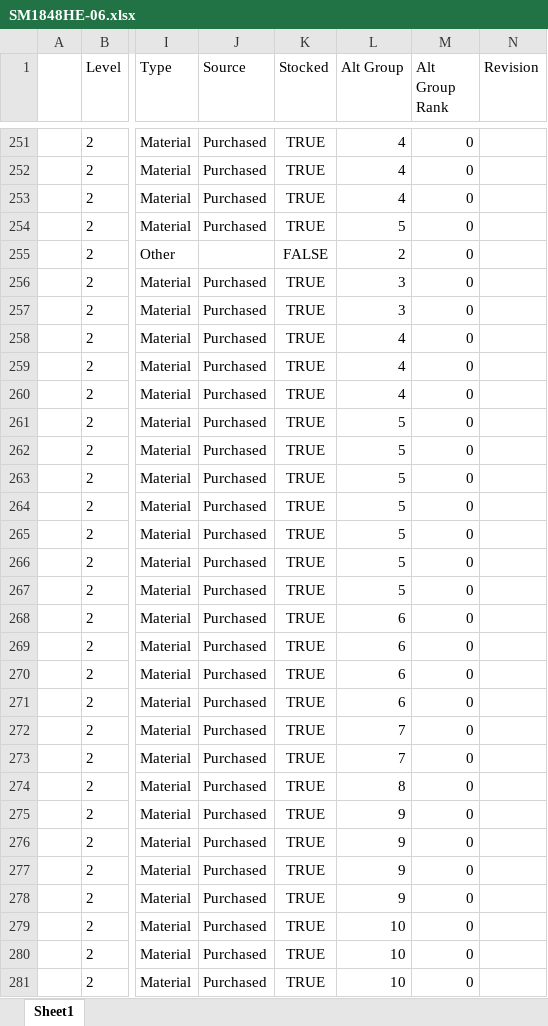
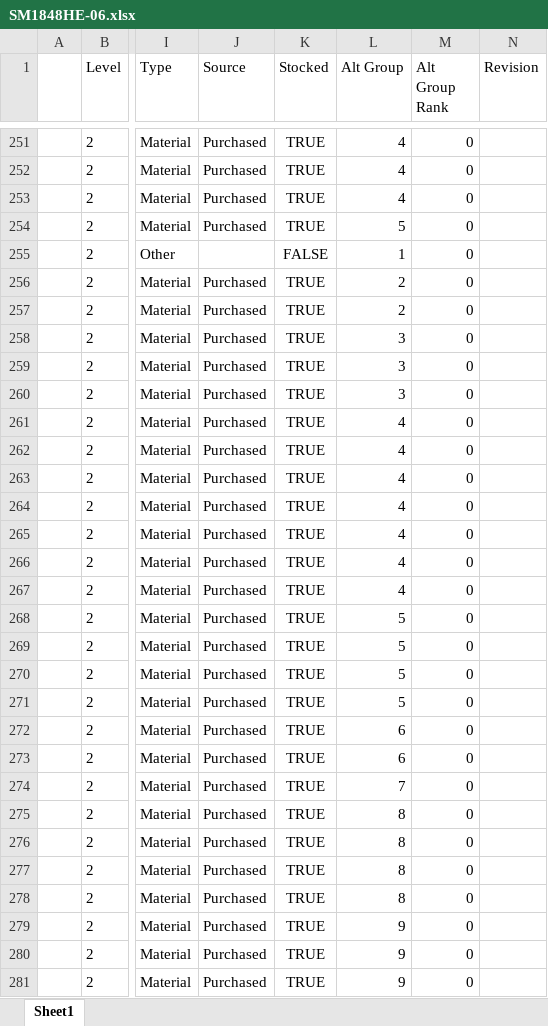
Before and after one commit to dimmacpj/Apps, an Excel workbook: Python/CSI BOM compare/SM1848HE-06.xlsx, sheet Sheet1, drawn as a sheet; only a part is shown, gaps mark what is left out; values as stored, in another font and other column widths than the file's, no borders; the diff covers the shown part only; the diff names each change by its address in the sheet, - before the commit and + after, or states it on an @@ line.

```diff
--- a/Python/CSI BOM compare/SM1848HE-06.xlsx (sheet Sheet1)
+++ b/Python/CSI BOM compare/SM1848HE-06.xlsx (sheet Sheet1)
-L255 (Alt Group): 2
+L255 (Alt Group): 1
-L256:L257 (Alt Group): 3
+L256:L257 (Alt Group): 2
-L258:L260 (Alt Group): 4
+L258:L260 (Alt Group): 3
-L261:L267 (Alt Group): 5
+L261:L267 (Alt Group): 4
-L268:L271 (Alt Group): 6
+L268:L271 (Alt Group): 5
-L272:L273 (Alt Group): 7
+L272:L273 (Alt Group): 6
-L274 (Alt Group): 8
+L274 (Alt Group): 7
-L275:L278 (Alt Group): 9
+L275:L278 (Alt Group): 8
-L279:L281 (Alt Group): 10
+L279:L281 (Alt Group): 9
```
Also changed, not shown: 1 added row, 4 removed rows and 871 edited cells elsewhere in this sheet, Python/System/cfgnames.xlsx, 27 other files.
